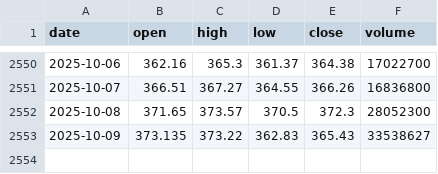
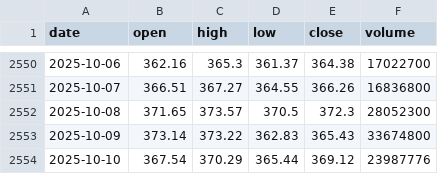
Before and after one commit to LukeGSW/AnalisiCiclica-GLD, a CSV file: data/GLD/historical_data.csv, drawn as a sheet; only a part is shown, gaps mark what is left out.

```diff
--- a/data/GLD/historical_data.csv
+++ b/data/GLD/historical_data.csv
@@ -2552,2 +2552,3 @@ date,open,high,low,close,volume
 2025-10-08,371.65,373.57,370.5,372.3,28052300
-2025-10-09,373.135,373.22,362.83,365.43,33538627
+2025-10-09,373.14,373.22,362.83,365.43,33674800
+2025-10-10,367.54,370.29,365.44,369.12,23987776
```
Also changed, not shown: data/GLD/signals.csv, 3 other files.
